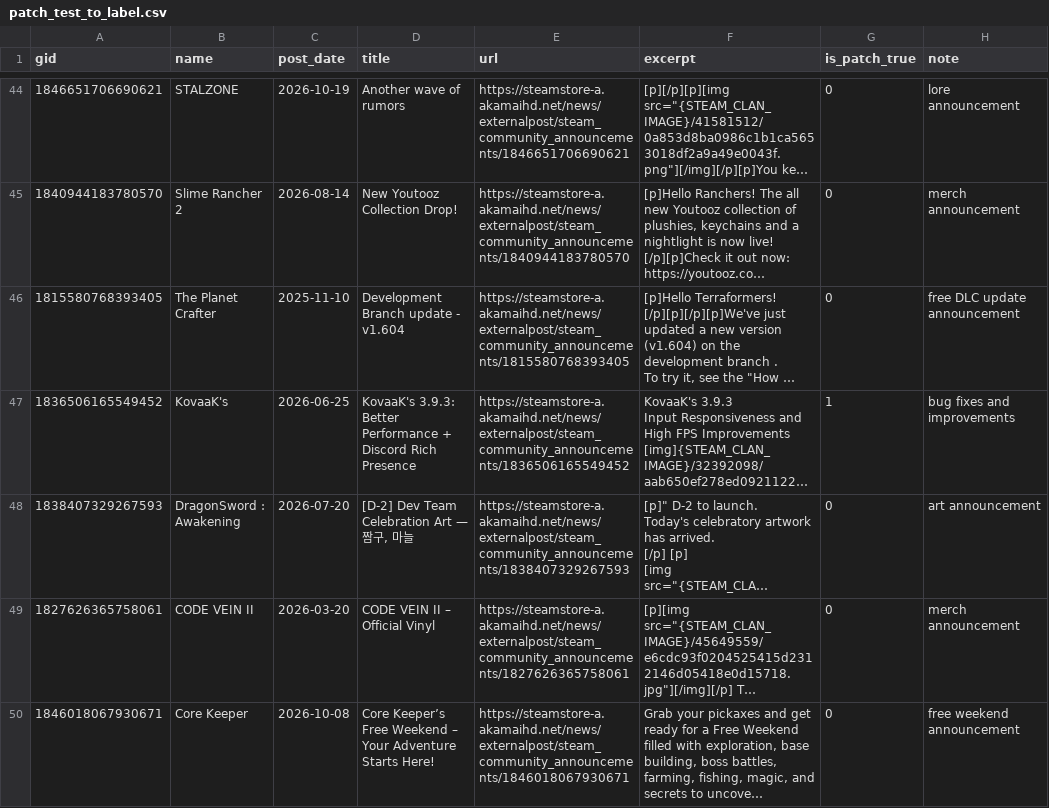
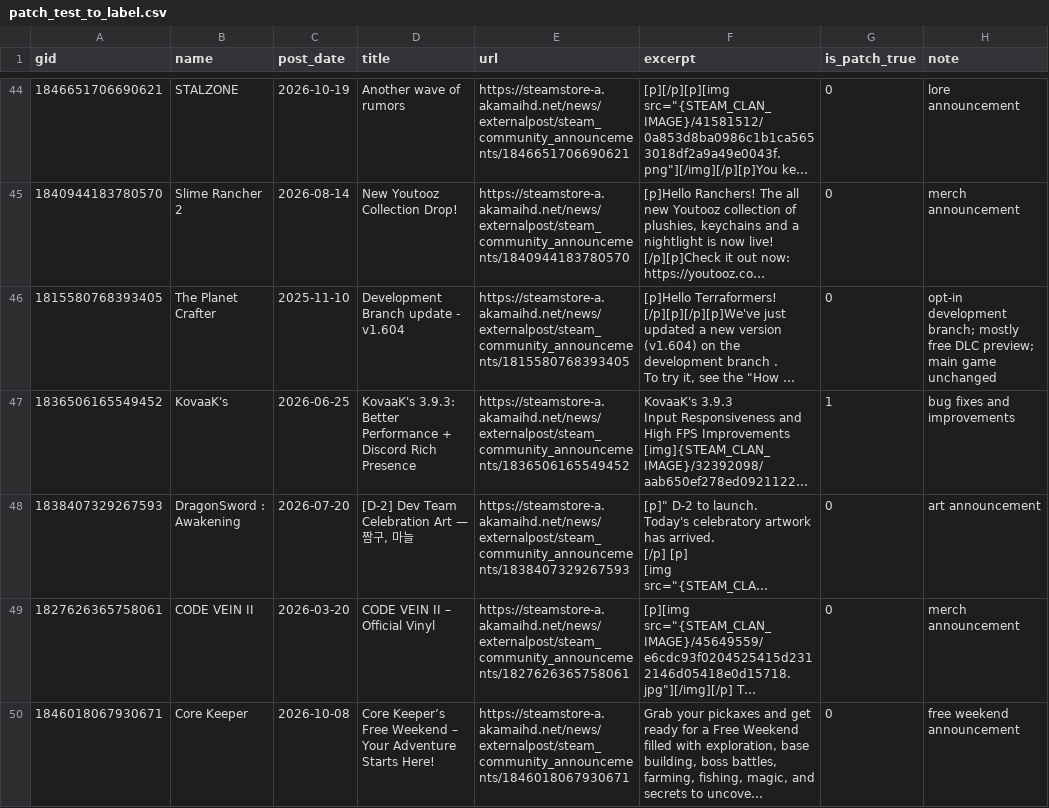
Before and after one commit to handillon1/steam-feedback, a CSV file: data/labels/patch_test_to_label.csv, drawn as a sheet; only a part is shown, gaps mark what is left out; long unchanged cells end in …; the diff covers the shown part only; the diff names each change by its address in the sheet, - before the commit and + after, or states it on an @@ line.

```diff
--- a/data/labels/patch_test_to_label.csv
+++ b/data/labels/patch_test_to_label.csv
-H46 (note): free DLC update announcement
+H46 (note): opt-in development branch; mostly free DLC preview; main game unchanged
```
Also changed, not shown: 12 edited cells elsewhere in this file, 4 other files.
